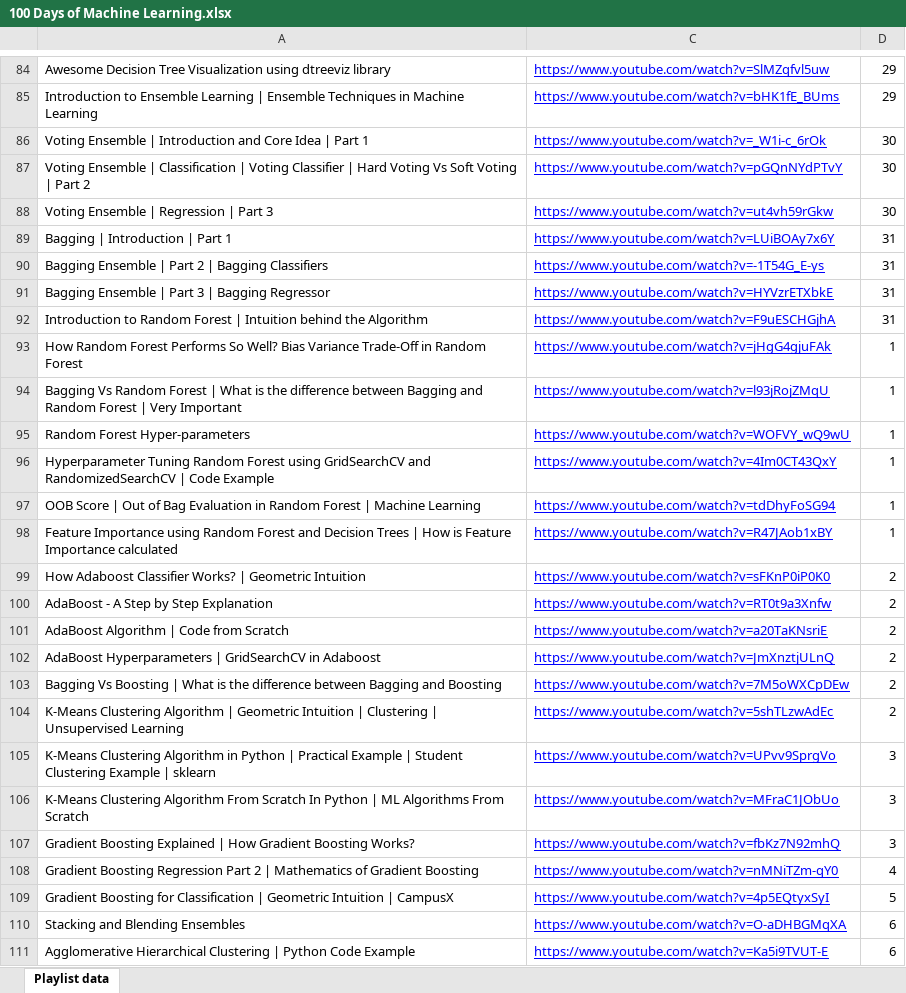
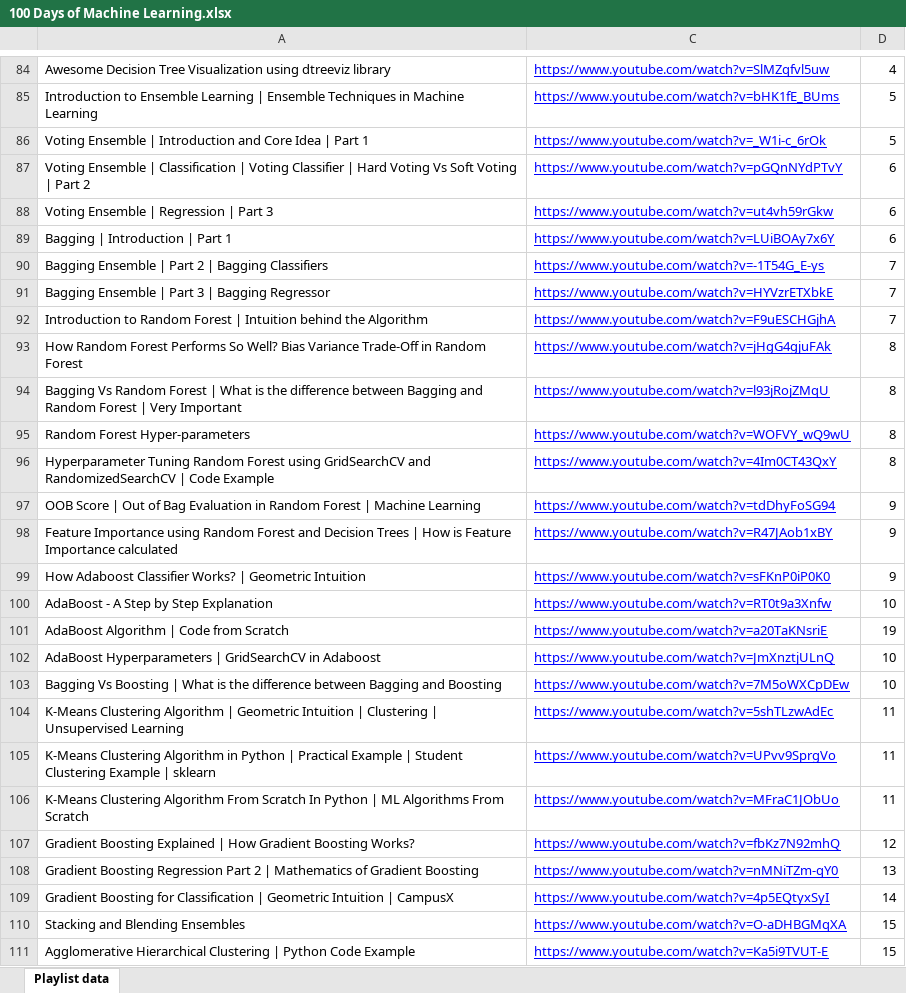
Before and after one commit to stoicsapien1/100-Days-Of-ML, an Excel workbook: 100 Days of Machine Learning.xlsx, sheet Playlist data, drawn as a sheet; only a part is shown, gaps mark what is left out; values as stored, in another font and other column widths than the file's, no borders; the diff covers the shown part only; the diff names each change by its address in the sheet, - before the commit and + after, or states it on an @@ line.

```diff
--- a/100 Days of Machine Learning.xlsx (sheet Playlist data)
+++ b/100 Days of Machine Learning.xlsx (sheet Playlist data)
-D84: 29
+D84: 4
-D85: 29
+D85: 5
-D86: 30
+D86: 5
-D87:D88: 30
+D87:D88: 6
-D89: 31
+D89: 6
-D90:D92: 31
+D90:D92: 7
-D93:D96: 1
+D93:D96: 8
-D97:D98: 1
+D97:D98: 9
-D99: 2
+D99: 9
-D100: 2
+D100: 10
-D101: 2
+D101: 19
-D102:D103: 2
+D102:D103: 10
-D104: 2
+D104: 11
-D105:D106: 3
+D105:D106: 11
-D107: 3
+D107: 12
-D108: 4
+D108: 13
-D109: 5
+D109: 14
-D110:D111: 6
+D110:D111: 15
```
Also changed, not shown: 99 edited cells and cell formats elsewhere in this sheet, 4 other files.
